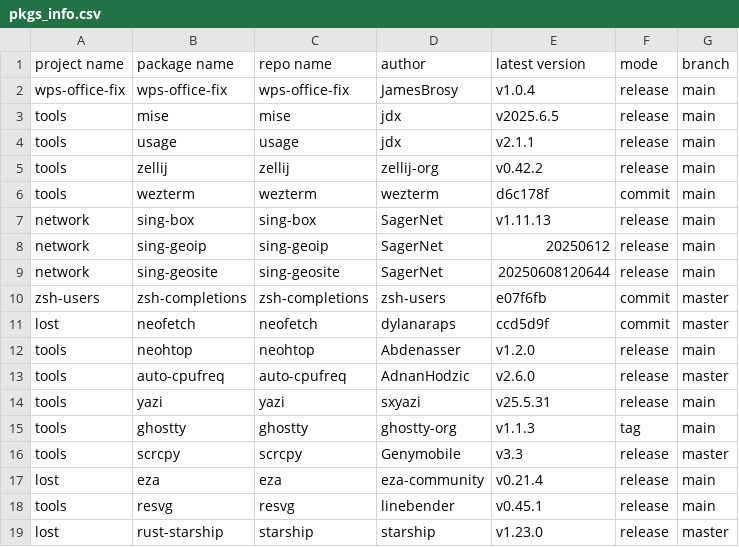
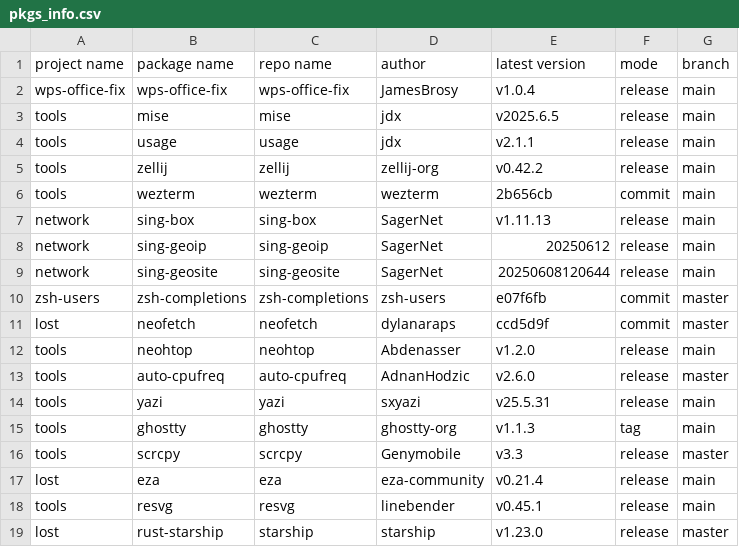
Before and after one commit to JamesBrosy/rpm-spec-templates, a CSV file: .github/pkgs_info.csv, drawn as a sheet.

```diff
--- a/.github/pkgs_info.csv
+++ b/.github/pkgs_info.csv
@@ -5,3 +5,3 @@ tools,usage,usage,jdx,v2.1.1,release,main
 tools,zellij,zellij,zellij-org,v0.42.2,release,main
-tools,wezterm,wezterm,wezterm,d6c178f,commit,main
+tools,wezterm,wezterm,wezterm,2b656cb,commit,main
 network,sing-box,sing-box,SagerNet,v1.11.13,release,main
```
